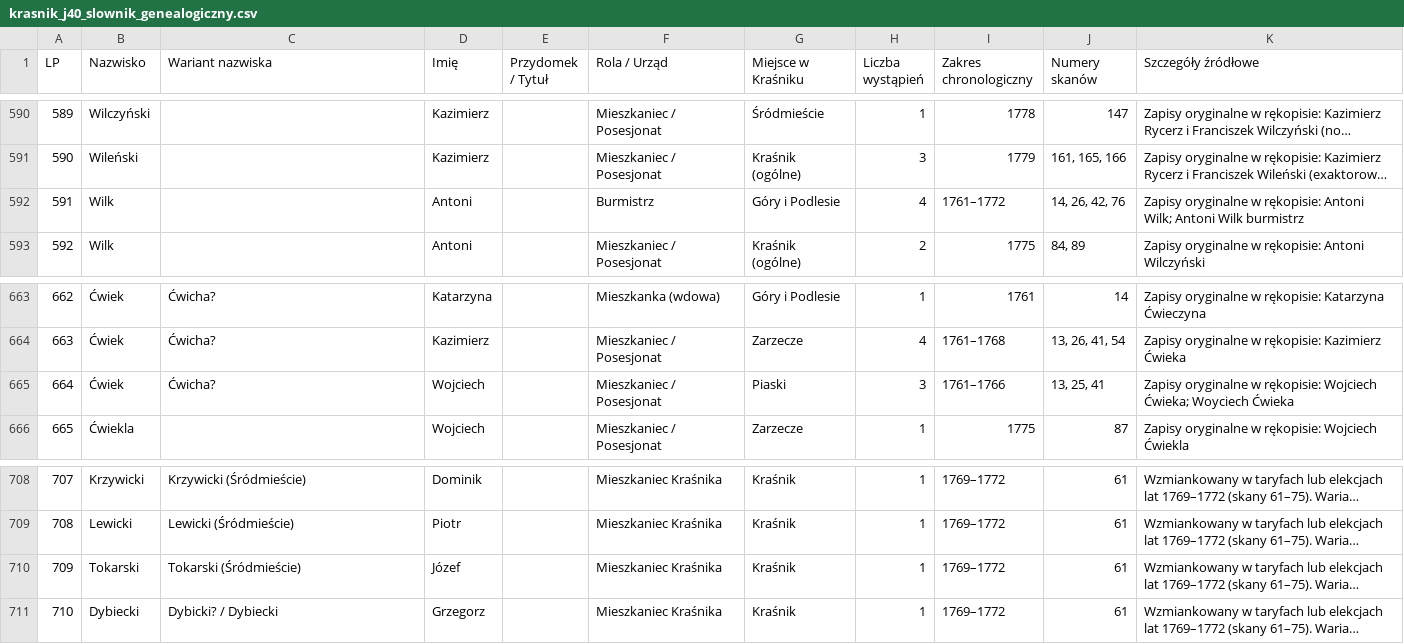
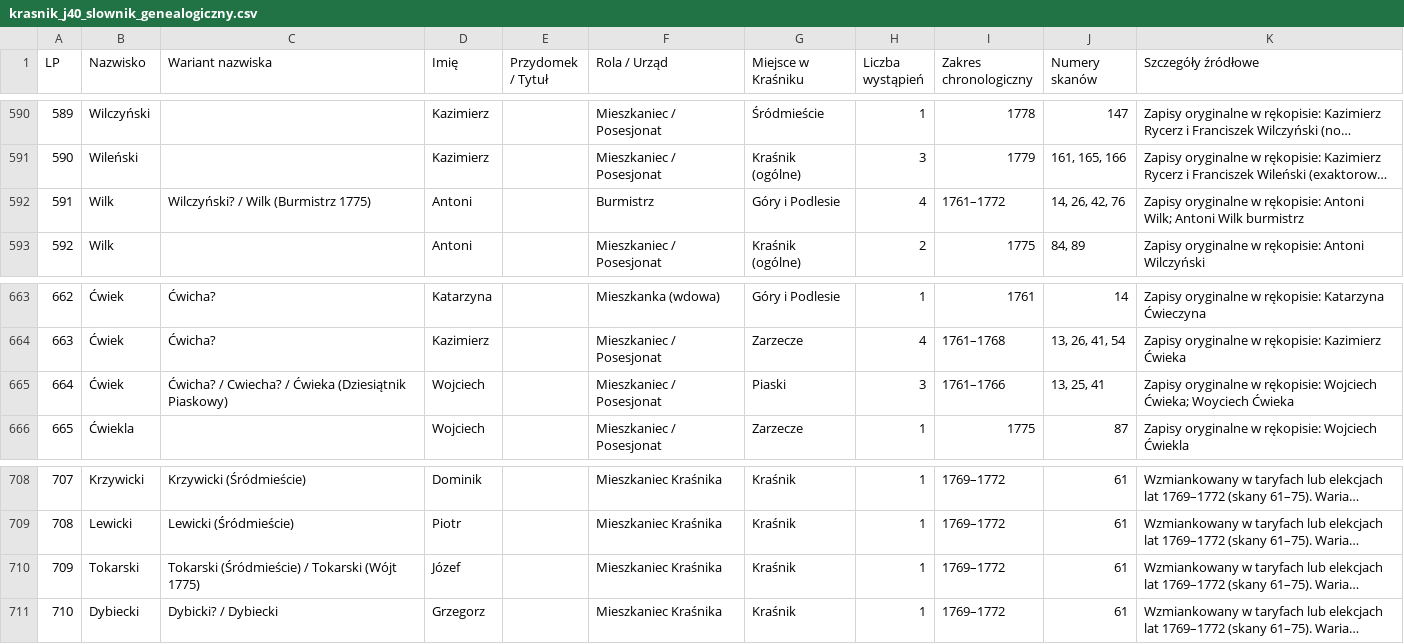
Before and after one commit to Uriel9191/Gen, a CSV file: krasnik_j40_slownik_genealogiczny.csv, drawn as a sheet; only a part is shown, gaps mark what is left out; long unchanged cells end in …; the diff covers the shown part only; the diff names each change by its address in the sheet, - before the commit and + after, or states it on an @@ line.

Commit message:
J40 Partia 5 (Skany 76-90): pełna transkrypcja dyplomatyczna z tabelami (Opcja A), rozliczenia pożaru 1775 i rezydentów, elekcja 1775, 100% test onomastyczny dla 19 wariantów, 733 profile w genData

```diff
--- a/krasnik_j40_slownik_genealogiczny.csv
+++ b/krasnik_j40_slownik_genealogiczny.csv
-C592 (Wariant nazwiska): (empty)
+C592 (Wariant nazwiska): Wilczyński? / Wilk (Burmistrz 1775)
-C665 (Wariant nazwiska): Ćwicha?
+C665 (Wariant nazwiska): Ćwicha? / Cwiecha? / Ćwieka (Dziesiątnik Piaskowy)
-C710 (Wariant nazwiska): Tokarski (Śródmieście)
+C710 (Wariant nazwiska): Tokarski (Śródmieście) / Tokarski (Wójt 1775)
```
Also changed, not shown: 8 added rows and 15 edited cells elsewhere in this file, 1 other file.
